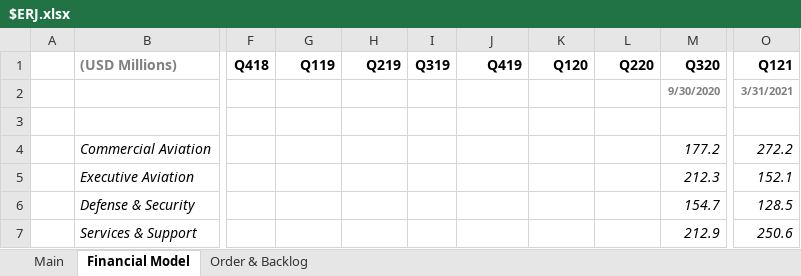
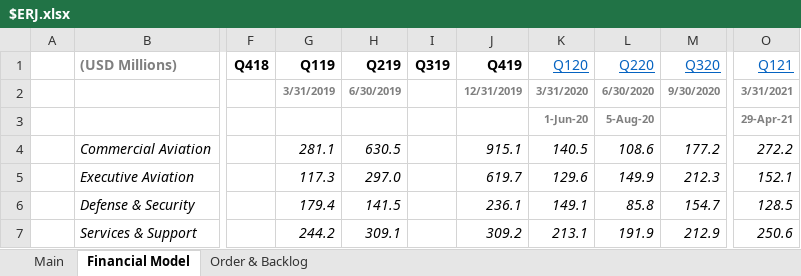
Before and after one commit to Charlie-Hill/Financial-Models, an Excel workbook: $ERJ.xlsx, sheet Financial Model, drawn as a sheet; only a part is shown, gaps mark what is left out; values as stored, in another font and other column widths than the file's, no borders; charts and pictures not drawn; the diff covers the shown part only; the diff names each change by its address in the sheet, - before the commit and + after, or states it on an @@ line.

Commit message:
Add historical quarters to $ERJ, update key events

```diff
--- a/$ERJ.xlsx (sheet Financial Model)
+++ b/$ERJ.xlsx (sheet Financial Model)
@@ K1:M1 bold: on → off, underline: off → on, text colour: black → #0563C1 @@
@@ O1 bold: on → off, underline: off → on, text colour: black → #0563C1 @@
-G2 (Q119): (empty)
+G2 (Q119): 3/31/2019
-H2 (Q219): (empty)
+H2 (Q219): 6/30/2019
-J2 (Q419): (empty)
+J2 (Q419): 12/31/2019
-K2 (Q120): (empty)
+K2 (Q120): 3/31/2020
-L2 (Q220): (empty)
+L2 (Q220): 6/30/2020
-K3 (Q120): (empty)
+K3 (Q120): 1-Jun-20
-L3 (Q220): (empty)
+L3 (Q220): 5-Aug-20
-O3 (Q121): (empty)
+O3 (Q121): 29-Apr-21
-G4 (Q119): (empty)
+G4 (Q119): 281.1
-H4 (Q219): (empty)
+H4 (Q219): 630.5
-J4 (Q419): (empty)
+J4 (Q419): 915.1
-K4 (Q120): (empty)
+K4 (Q120): 140.5
-L4 (Q220): (empty)
+L4 (Q220): 108.6
-G5 (Q119): (empty)
+G5 (Q119): 117.3
-H5 (Q219): (empty)
+H5 (Q219): 297.0
-J5 (Q419): (empty)
+J5 (Q419): 619.7
-K5 (Q120): (empty)
+K5 (Q120): 129.6
-L5 (Q220): (empty)
+L5 (Q220): 149.9
-G6 (Q119): (empty)
+G6 (Q119): 179.4
-H6 (Q219): (empty)
+H6 (Q219): 141.5
-J6 (Q419): (empty)
+J6 (Q419): 236.1
-K6 (Q120): (empty)
+K6 (Q120): 149.1
-L6 (Q220): (empty)
+L6 (Q220): 85.8
-G7 (Q119): (empty)
+G7 (Q119): 244.2
-H7 (Q219): (empty)
+H7 (Q219): 309.1
-J7 (Q419): (empty)
+J7 (Q419): 309.2
-K7 (Q120): (empty)
+K7 (Q120): 213.1
-L7 (Q220): (empty)
+L7 (Q220): 191.9
```
Also changed, not shown: 9 added rows, 4 removed rows and 495 edited cells elsewhere in this sheet, sheet Main, sheet Order & Backlog, formulas that keep their value, charts or pictures.
